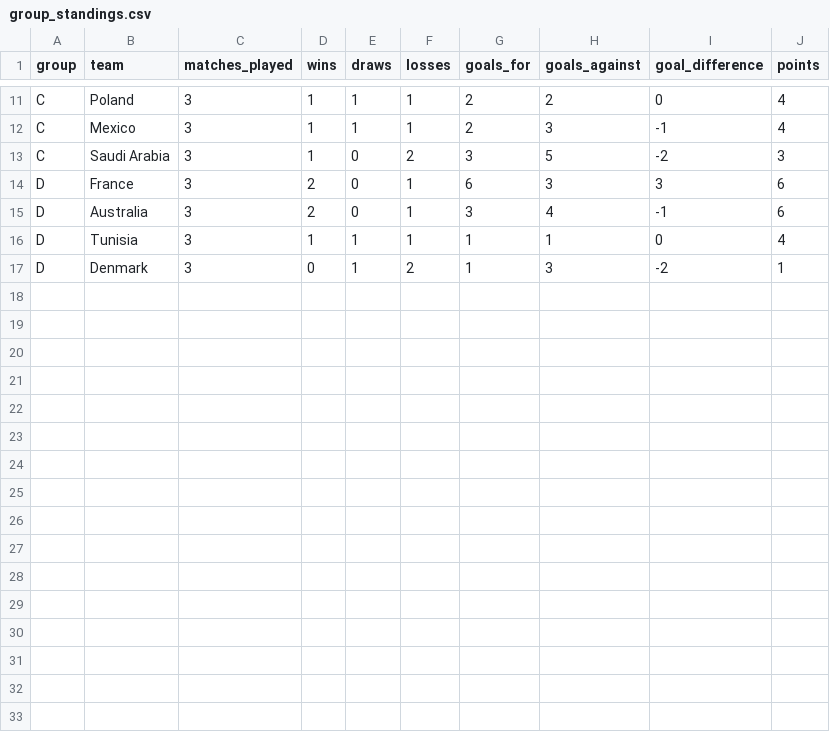
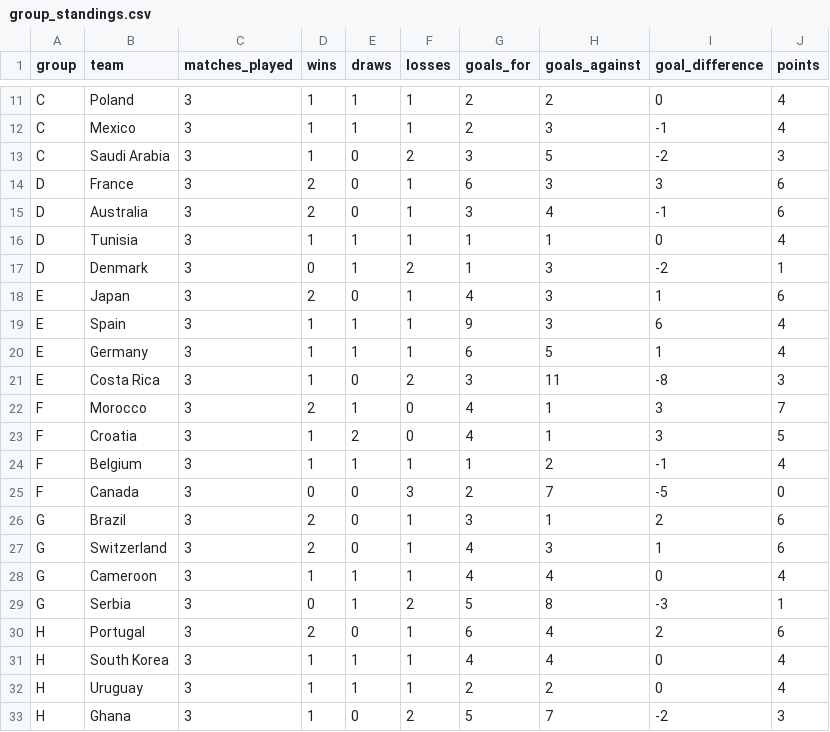
Before and after one commit to rbetis35/mundiales-futbol-datos, a CSV file: WorldCups/2022/group_standings.csv, drawn as a sheet; only a part is shown, gaps mark what is left out; the diff names each change by its address in the sheet, - before the commit and + after, or states it on an @@ line.

Commit message:
Update group_standings.csv
Actualización de las tablas de posiciones con los grupos E-H

```diff
--- a/WorldCups/2022/group_standings.csv
+++ b/WorldCups/2022/group_standings.csv
+row 18: E | Japan | 3 | 2 | 0 | 1 | 4 | 3 | 1 | 6
+row 19: E | Spain | 3 | 1 | 1 | 1 | 9 | 3 | 6 | 4
+row 20: E | Germany | 3 | 1 | 1 | 1 | 6 | 5 | 1 | 4
+row 21: E | Costa Rica | 3 | 1 | 0 | 2 | 3 | 11 | -8 | 3
+row 22: F | Morocco | 3 | 2 | 1 | 0 | 4 | 1 | 3 | 7
+row 23: F | Croatia | 3 | 1 | 2 | 0 | 4 | 1 | 3 | 5
+row 24: F | Belgium | 3 | 1 | 1 | 1 | 1 | 2 | -1 | 4
+row 25: F | Canada | 3 | 0 | 0 | 3 | 2 | 7 | -5 | 0
+row 26: G | Brazil | 3 | 2 | 0 | 1 | 3 | 1 | 2 | 6
+row 27: G | Switzerland | 3 | 2 | 0 | 1 | 4 | 3 | 1 | 6
+row 28: G | Cameroon | 3 | 1 | 1 | 1 | 4 | 4 | 0 | 4
+row 29: G | Serbia | 3 | 0 | 1 | 2 | 5 | 8 | -3 | 1
+row 30: H | Portugal | 3 | 2 | 0 | 1 | 6 | 4 | 2 | 6
+row 31: H | South Korea | 3 | 1 | 1 | 1 | 4 | 4 | 0 | 4
+row 32: H | Uruguay | 3 | 1 | 1 | 1 | 2 | 2 | 0 | 4
+row 33: H | Ghana | 3 | 1 | 0 | 2 | 5 | 7 | -2 | 3
```
